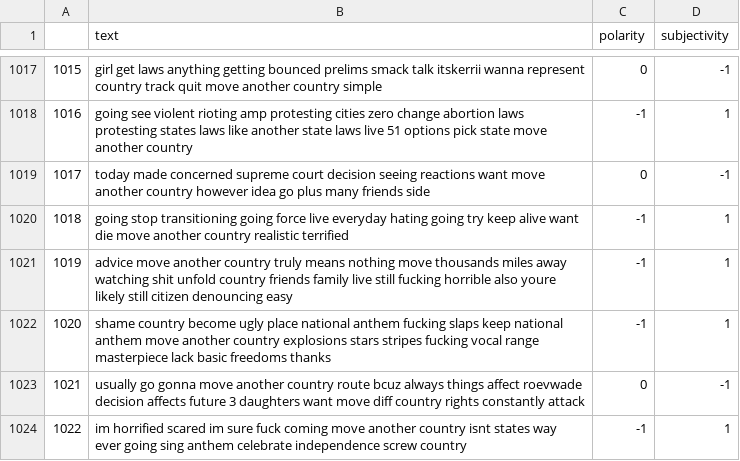
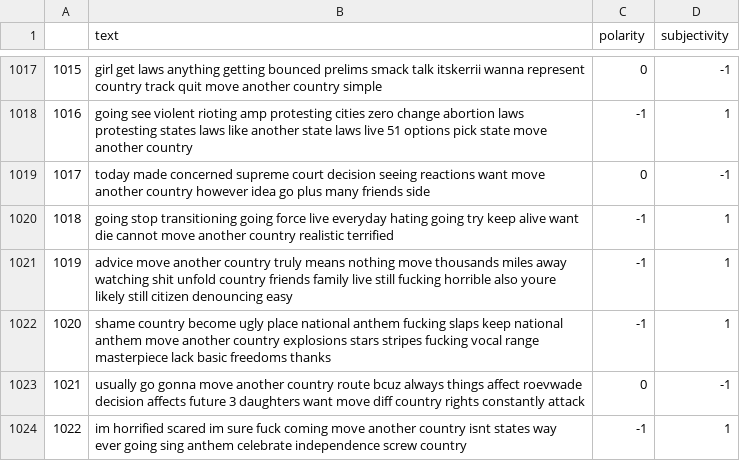
Before and after one commit to md-zaki/CZ4034_IR_Group_Project, a CSV file: data_cleaning/preprocessed_eval_1000_no_stopwords.csv (was data_cleaning/preprocessed_eval_1000.csv), drawn as a sheet; only a part is shown, gaps mark what is left out; the diff covers the shown part only.

```diff
--- a/data_cleaning/preprocessed_eval_1000.csv
+++ b/data_cleaning/preprocessed_eval_1000_no_stopwords.csv
@@ -1019,3 +1019,3 @@
 1017,today made concerned supreme court decision seeing reactions want move another country however idea go plus many friends side,0,-1
-1018,going stop transitioning going force live everyday hating going try keep alive want die move another country realistic terrified,-1,1
+1018,going stop transitioning going force live everyday hating going try keep alive want die cannot move another country realistic terrified,-1,1
 1019,advice move another country truly means nothing move thousands miles away watching shit unfold country friends family live still fucking horrible also youre likely still citizen denouncing easy,-1,1
```
Also changed, not shown: 52 edited cells elsewhere in this file, data_cleaning/preprocessed_train_2000_no_stopwords.csv, 10 other files.
